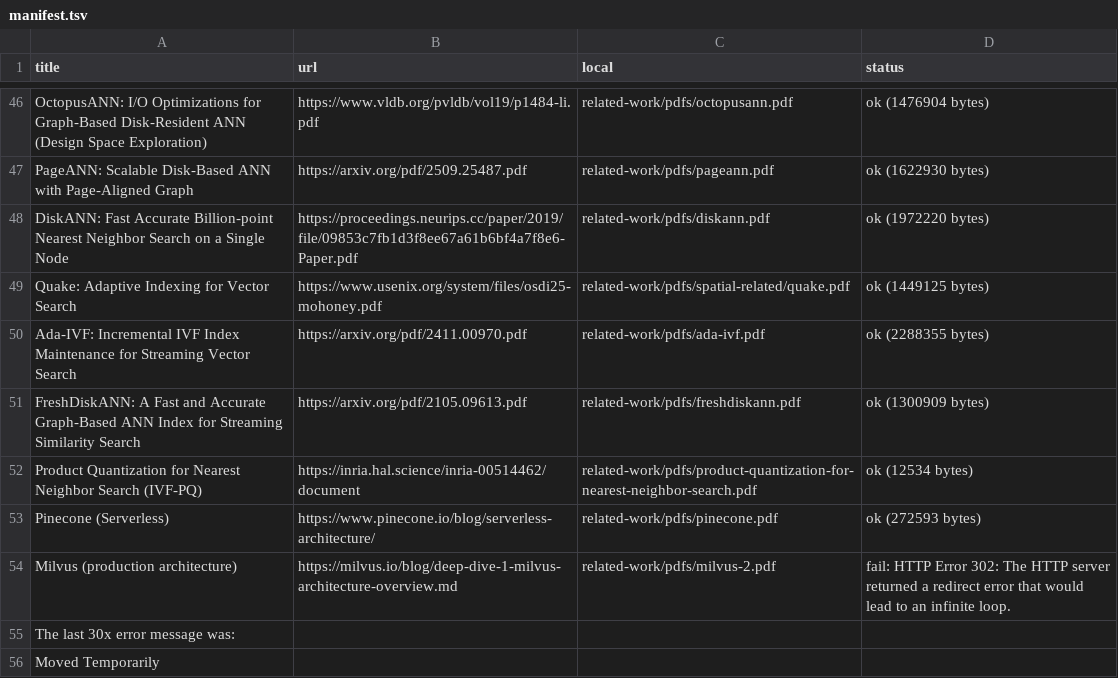
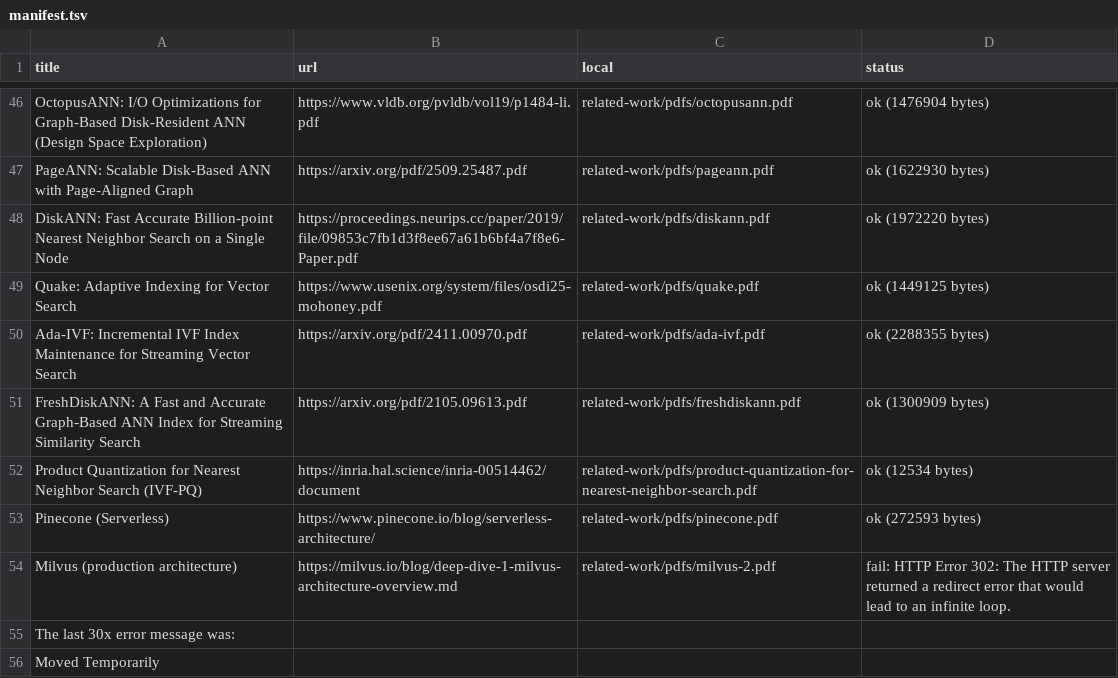
Before and after one commit to fancui-cuhk/Ember-Paper-Writing, a TSV file: related-work/pdfs/manifest.tsv, drawn as a sheet; only a part is shown, gaps mark what is left out.

```diff
--- a/related-work/pdfs/manifest.tsv
+++ b/related-work/pdfs/manifest.tsv
@@ -48,3 +48,3 @@ PageANN: Scalable Disk-Based ANN with Page-Aligned Graph	https://arxiv.org/pdf/2
 DiskANN: Fast Accurate Billion-point Nearest Neighbor Search on a Single Node	https://proceedings.neurips.cc/paper/2019/file/09853c7fb1d3f8ee67a61b6bf4a7f8e6-Paper.pdf	related-work/pdfs/diskann.pdf	ok (1972220 bytes)
-Quake: Adaptive Indexing for Vector Search	https://www.usenix.org/system/files/osdi25-mohoney.pdf	related-work/pdfs/spatial-related/quake.pdf	ok (1449125 bytes)
+Quake: Adaptive Indexing for Vector Search	https://www.usenix.org/system/files/osdi25-mohoney.pdf	related-work/pdfs/quake.pdf	ok (1449125 bytes)
 Ada-IVF: Incremental IVF Index Maintenance for Streaming Vector Search	https://arxiv.org/pdf/2411.00970.pdf	related-work/pdfs/ada-ivf.pdf	ok (2288355 bytes)
```
Also changed, not shown: 9 other files.
